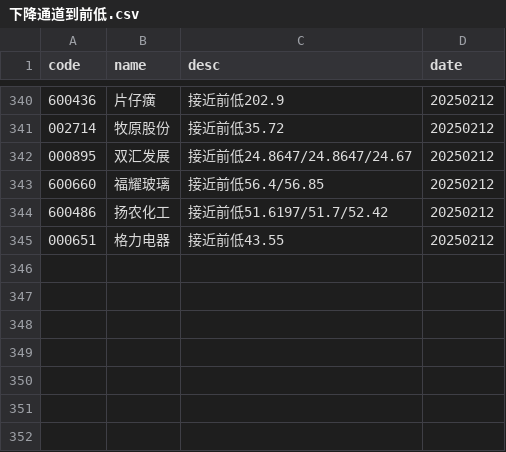
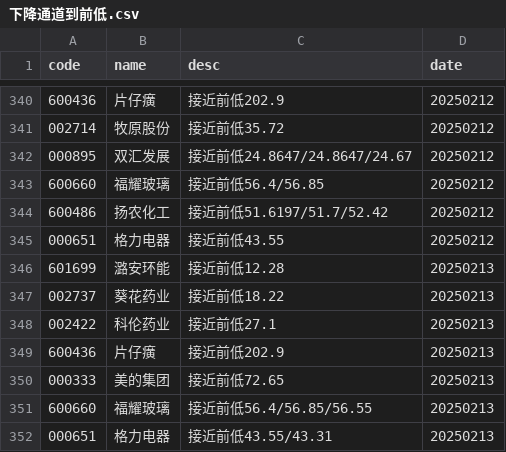
Before and after one commit to CodingOneWorld/stockAnalysis, a CSV file: main/下降通道到前低.csv, drawn as a sheet; only a part is shown, gaps mark what is left out; the diff names each change by its address in the sheet, - before the commit and + after, or states it on an @@ line.

```diff
--- a/main/下降通道到前低.csv
+++ b/main/下降通道到前低.csv
+row 346: 601699 | 潞安环能 | 接近前低12.28 | 20250213
+row 347: 002737 | 葵花药业 | 接近前低18.22 | 20250213
+row 348: 002422 | 科伦药业 | 接近前低27.1 | 20250213
+row 349: 600436 | 片仔癀 | 接近前低202.9 | 20250213
+row 350: 000333 | 美的集团 | 接近前低72.65 | 20250213
+row 351: 600660 | 福耀玻璃 | 接近前低56.4/56.85/56.55 | 20250213
+row 352: 000651 | 格力电器 | 接近前低43.55/43.31 | 20250213
```
Also changed, not shown: main/上升通道回调.csv, main/下降通道到关键均线.csv, 3 other files.
